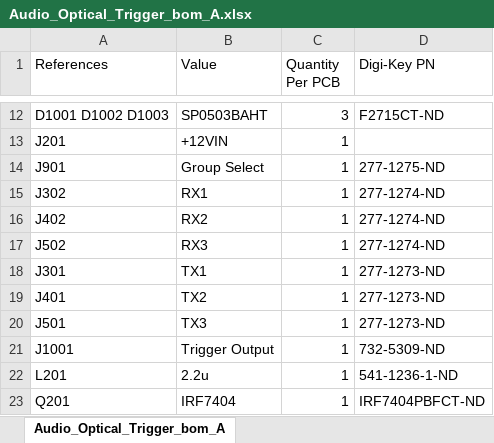
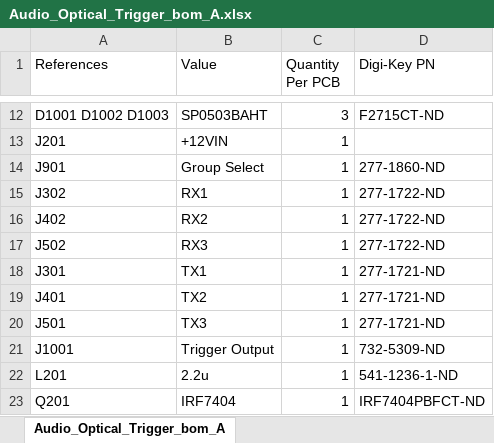
Before and after one commit to drewsum/Audio_Optical_Trigger, an Excel workbook: Audio_Optical_Trigger/Audio_Optical_Trigger_bom_A.xlsx, sheet Audio_Optical_Trigger_bom_A, drawn as a sheet; only a part is shown, gaps mark what is left out; values as stored, in another font and other column widths than the file's, no borders; the diff names each change by its address in the sheet, - before the commit and + after, or states it on an @@ line.

```diff
--- a/Audio_Optical_Trigger/Audio_Optical_Trigger_bom_A.xlsx (sheet Audio_Optical_Trigger_bom_A)
+++ b/Audio_Optical_Trigger/Audio_Optical_Trigger_bom_A.xlsx (sheet Audio_Optical_Trigger_bom_A)
-D14 (Digi-Key PN): 277-1275-ND
+D14 (Digi-Key PN): 277-1860-ND
-D15:D17 (Digi-Key PN): 277-1274-ND
+D15:D17 (Digi-Key PN): 277-1722-ND
-D18:D20 (Digi-Key PN): 277-1273-ND
+D18:D20 (Digi-Key PN): 277-1721-ND
```
Also changed, not shown: 4 other files.
